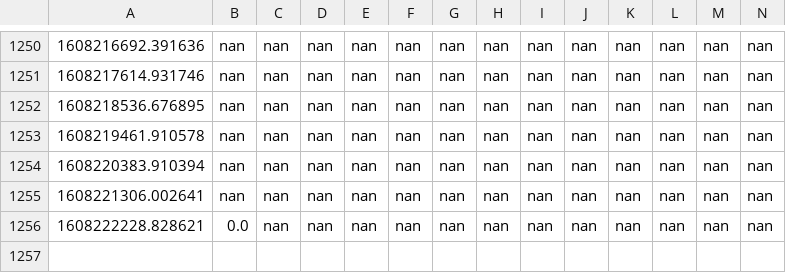
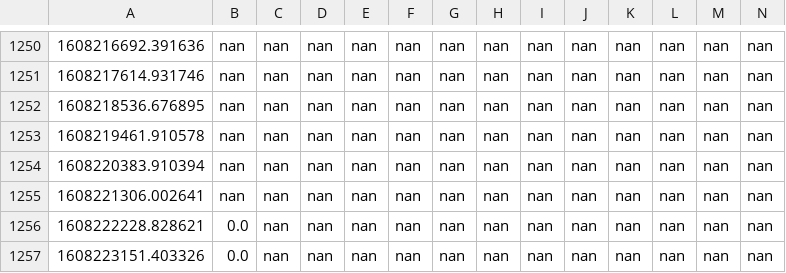
Before and after one commit to juliennelachance/CoVID_Wait_Times_NYC, a CSV file: wait_times.csv, drawn as a sheet; only a part is shown, gaps mark what is left out; rows hold the shown columns only; the diff names each change by its address in the sheet, - before the commit and + after, or states it on an @@ line.

```diff
--- a/wait_times.csv
+++ b/wait_times.csv
+row 1257: 1608223151.403326 | 0.0 | nan | nan | nan | nan | nan | nan | nan | nan | nan | nan | nan | nan
```
Also changed, not shown: 2 other files.
